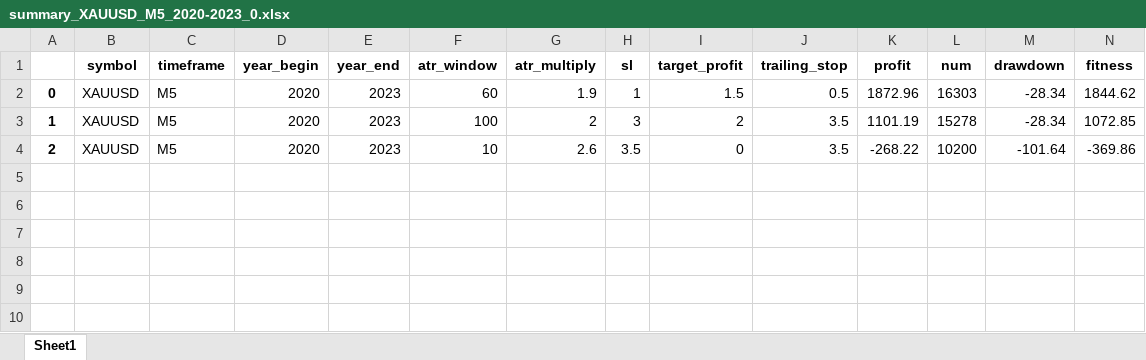
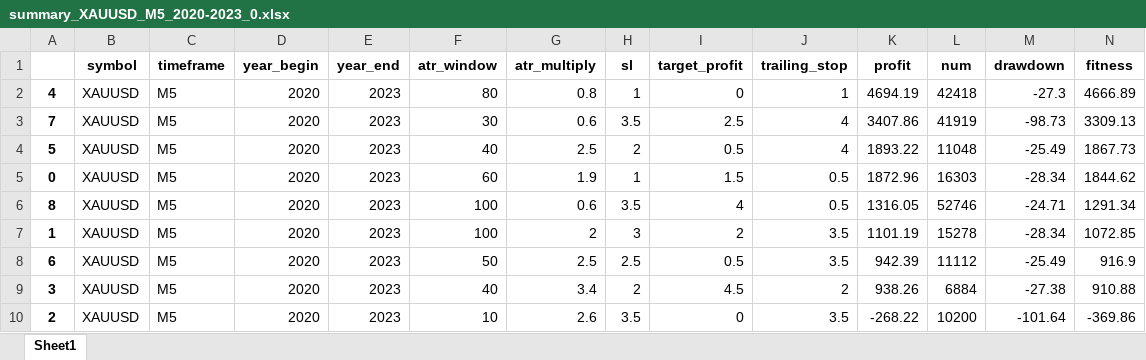
Before and after one commit to Trader-IKU/TradeBot, an Excel workbook: report/summary_XAUUSD_M5_2020-2023_0.xlsx, sheet Sheet1, drawn as a sheet; only a part is shown; values as stored, in another font and other column widths than the file's, no borders; rows hold the shown columns only; the diff names each change by its address in the sheet, - before the commit and + after, or states it on an @@ line.

```diff
--- a/report/summary_XAUUSD_M5_2020-2023_0.xlsx (sheet Sheet1)
+++ b/report/summary_XAUUSD_M5_2020-2023_0.xlsx (sheet Sheet1)
+row 2: 4 | XAUUSD | M5 | 2020 | 2023 | 80 | 0.8 | 1 | 0 | 1 | 4694.19 | 42418 | -27.3 | 4666.89
+row 3: 7 | XAUUSD | M5 | 2020 | 2023 | 30 | 0.6 | 3.5 | 2.5 | 4 | 3407.86 | 41919 | -98.73 | 3309.13
+row 4: 5 | XAUUSD | M5 | 2020 | 2023 | 40 | 2.5 | 2 | 0.5 | 4 | 1893.22 | 11048 | -25.49 | 1867.73
+row 6: 8 | XAUUSD | M5 | 2020 | 2023 | 100 | 0.6 | 3.5 | 4 | 0.5 | 1316.05 | 52746 | -24.71 | 1291.34
+row 8: 6 | XAUUSD | M5 | 2020 | 2023 | 50 | 2.5 | 2.5 | 0.5 | 3.5 | 942.39 | 11112 | -25.49 | 916.9
+row 9: 3 | XAUUSD | M5 | 2020 | 2023 | 40 | 3.4 | 2 | 4.5 | 2 | 938.26 | 6884 | -27.38 | 910.88
```
Also changed, not shown: report/summary_EURJPY_M30_2020-2023_0.xlsx, report/summary_NIKKEI_M5_2020-2023_0.xlsx, 3 other files.
